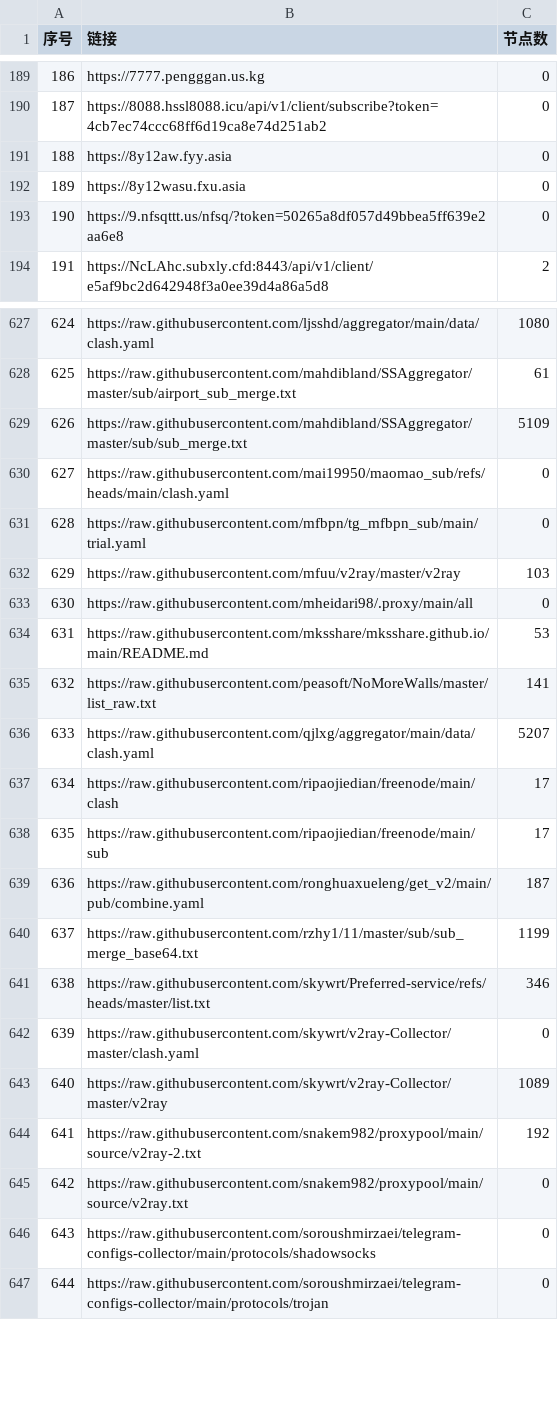
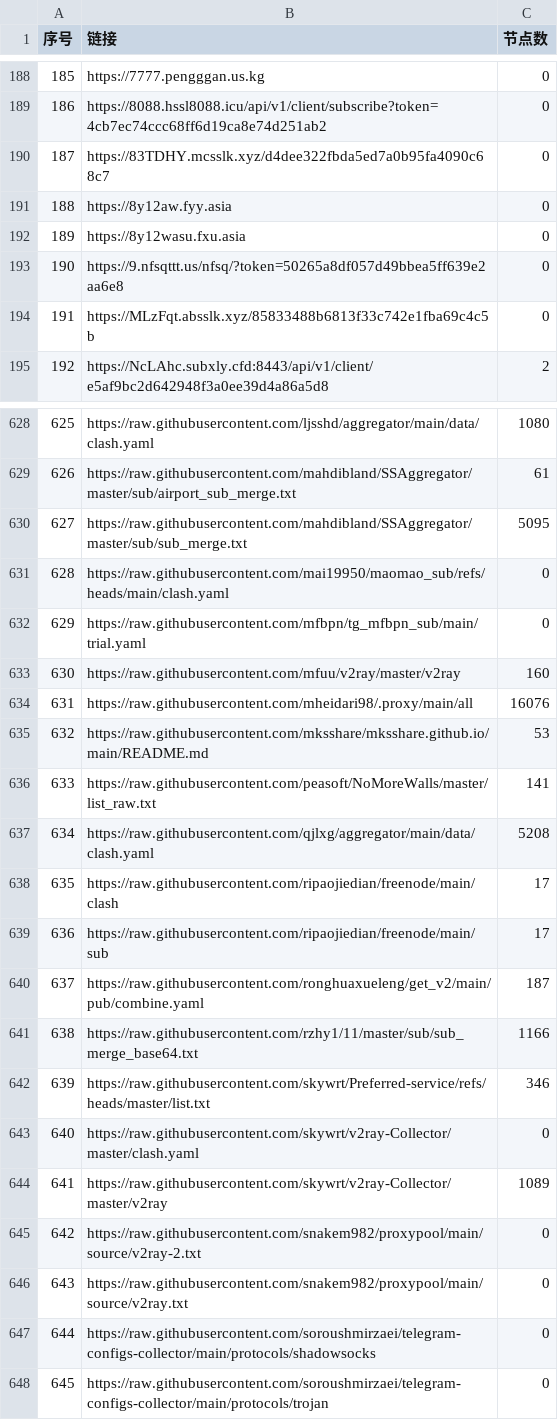
Before and after one commit to nariahlamb/NoMoreWalls, a CSV file: list_result.csv, drawn as a sheet; only a part is shown, gaps mark what is left out; addresses are those after the commit; the diff covers the shown part only; the diff names each change by its address in the sheet, - before the commit and + after, or states it on an @@ line.

```diff
--- a/list_result.csv
+++ b/list_result.csv
@@ column A (序号) renumbered between rows 162 and 797 @@
+row 190: 187 | https://83TDHY.mcsslk.xyz/d4dee322fbda5ed7a0b95fa4090c68c7 | 0
+row 194: 191 | https://MLzFqt.absslk.xyz/85833488b6813f33c742e1fba69c4c5b | 0
-C630 (节点数): 5109
+C630 (节点数): 5095
-C633 (节点数): 103
+C633 (节点数): 160
-C634 (节点数): 0
+C634 (节点数): 16076
-C637 (节点数): 5207
+C637 (节点数): 5208
-C641 (节点数): 1199
+C641 (节点数): 1166
-C645 (节点数): 192
+C645 (节点数): 0
```
Also changed, not shown: 2 removed rows and 30 edited cells elsewhere in this file, 46 other files.
